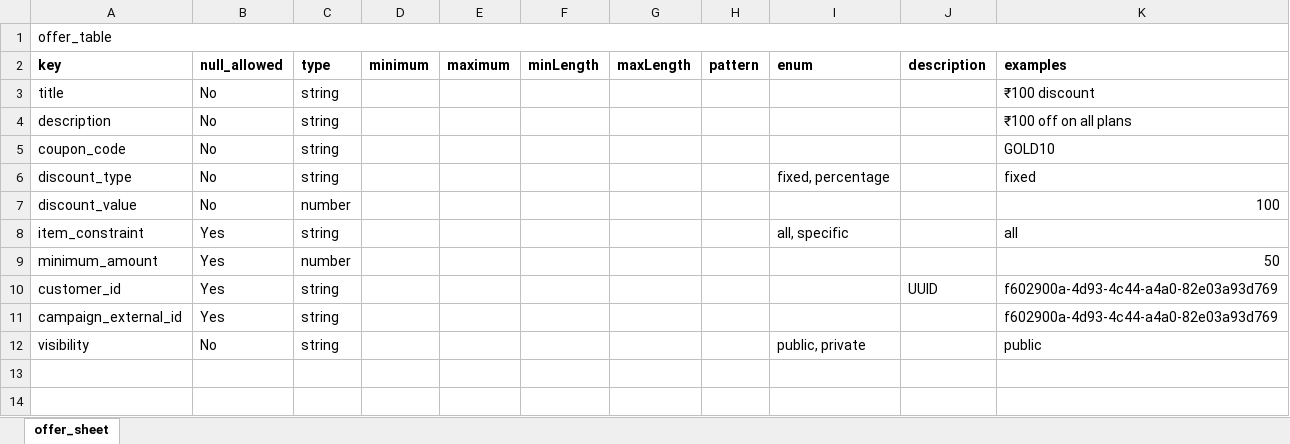
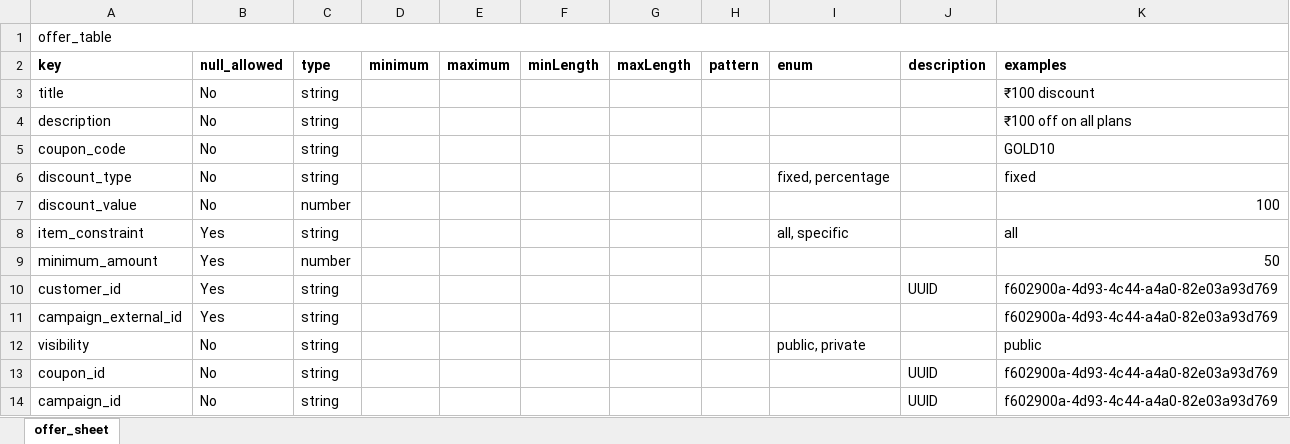
Before and after one commit to org-quicko/qpon, an Excel workbook: api/resources/excel/offer_workbook/offer_workbook.xlsx, sheet offer_sheet, drawn as a sheet; values as stored, in another font and other column widths than the file's, no borders; charts and pictures not drawn; the diff names each change by its address in the sheet, - before the commit and + after, or states it on an @@ line.

Commit message:
ui fixes and changes in offer workbook

```diff
--- a/api/resources/excel/offer_workbook/offer_workbook.xlsx (sheet offer_sheet)
+++ b/api/resources/excel/offer_workbook/offer_workbook.xlsx (sheet offer_sheet)
+row 13: coupon_id | No | string |  |  |  |  |  |  | UUID | f602900a-4d93-4c44-a4a0-82e03a93d769
+row 14: campaign_id | No | string |  |  |  |  |  |  | UUID | f602900a-4d93-4c44-a4a0-82e03a93d769
```
Also changed, not shown: 34 other files.
